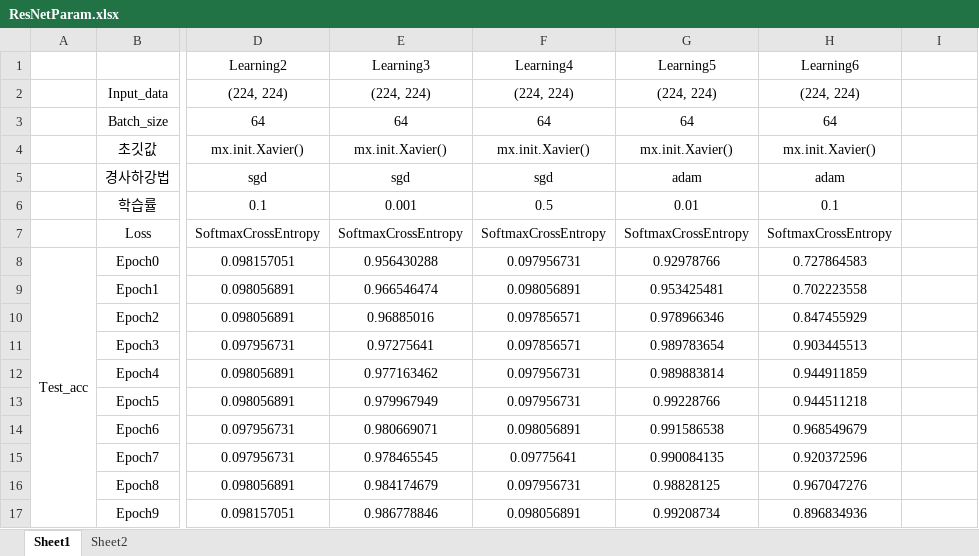
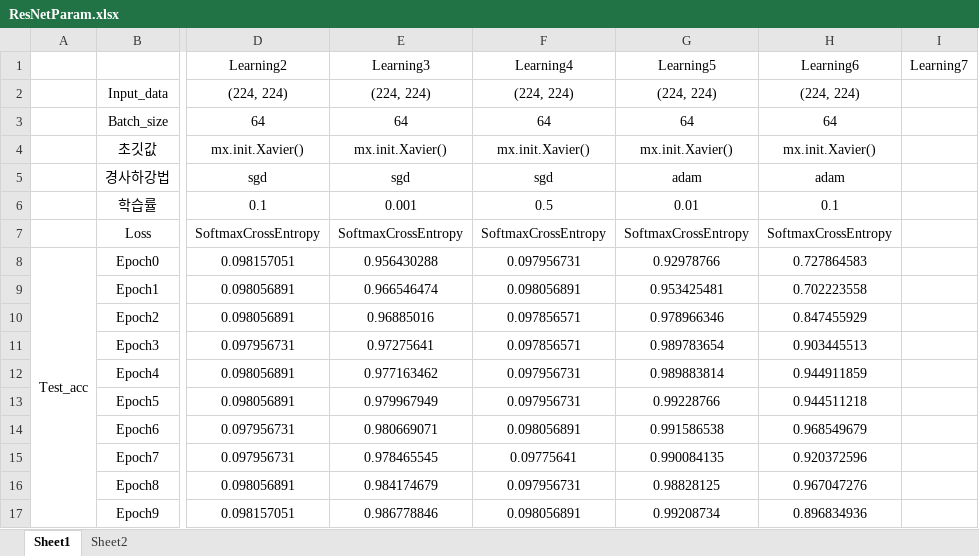
Before and after one commit to heechul90/study-mxnet-gluon, an Excel workbook: resnet-gluon/ResNetParam.xlsx, sheet Sheet1, drawn as a sheet; only a part is shown, gaps mark what is left out; values as stored, in another font and other column widths than the file's, no borders; charts and pictures not drawn; the diff names each change by its address in the sheet, - before the commit and + after, or states it on an @@ line.

Commit message:
ResNet

```diff
--- a/resnet-gluon/ResNetParam.xlsx (sheet Sheet1)
+++ b/resnet-gluon/ResNetParam.xlsx (sheet Sheet1)
-I1: (empty)
+I1: Learning7
```
Also changed, not shown: charts or pictures.
